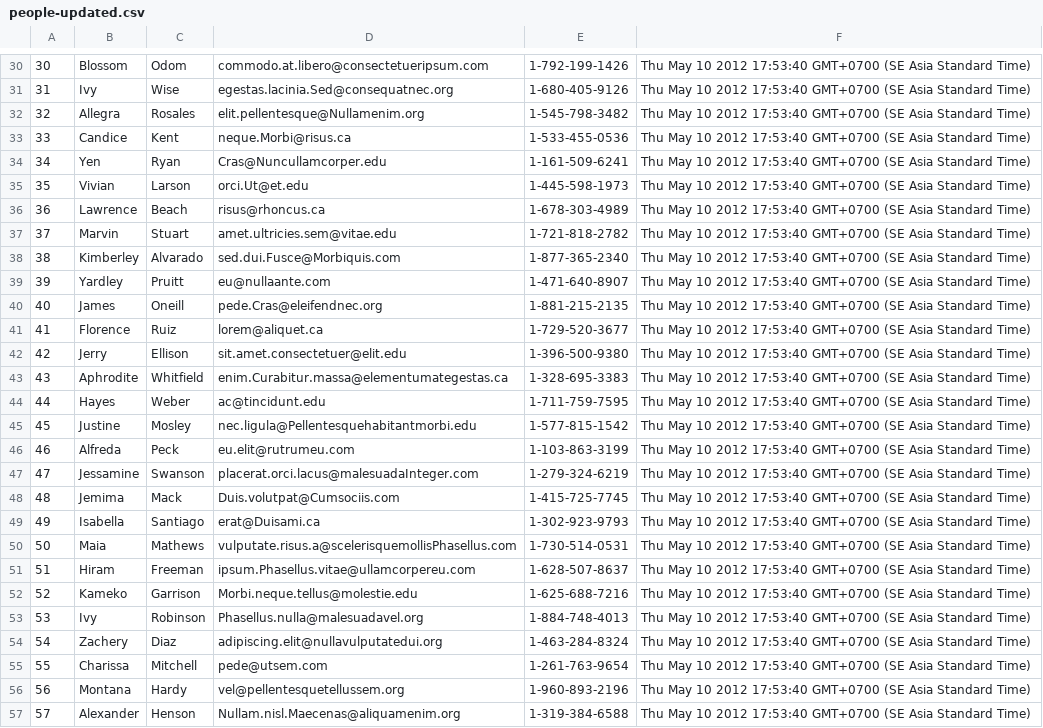
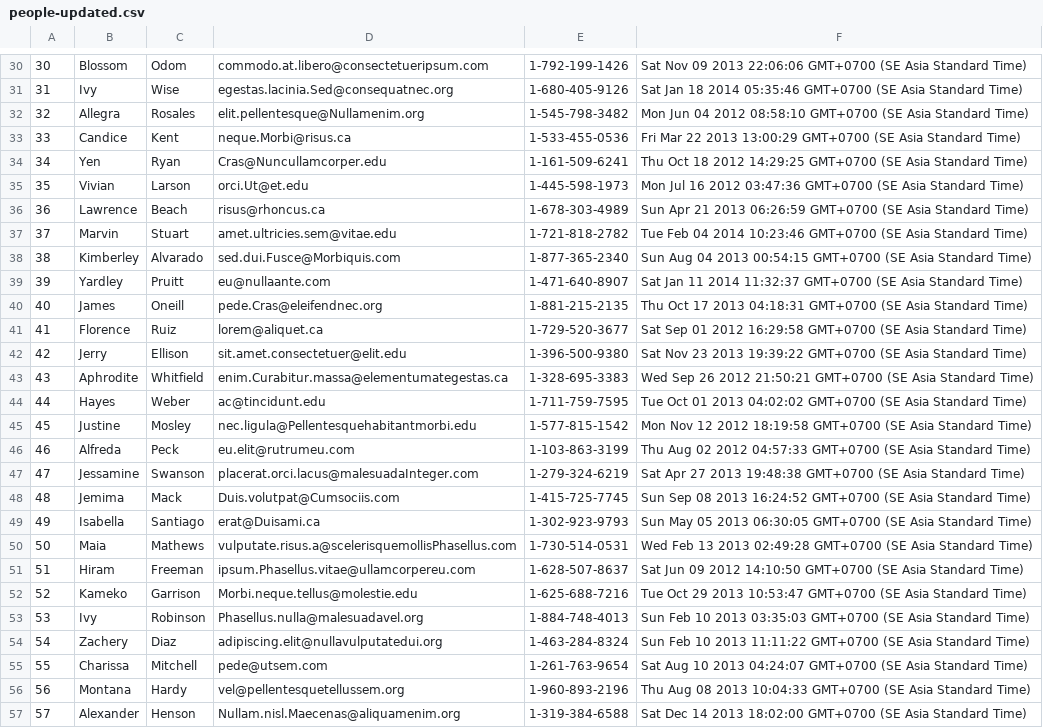
Before and after one commit to platinum-fox-2017/parsing-data-1, a CSV file: people-updated.csv, drawn as a sheet; only a part is shown, gaps mark what is left out; the diff covers the shown part only; the diff names each change by its address in the sheet, - before the commit and + after, or states it on an @@ line.

```diff
--- a/people-updated.csv
+++ b/people-updated.csv
-F30: Thu May 10 2012 17:53:40 GMT+0700 (SE…
+F30: Sat Nov 09 2013 22:06:06 GMT+0700 (SE…
-F31: Thu May 10 2012 17:53:40 GMT+0700 (SE…
+F31: Sat Jan 18 2014 05:35:46 GMT+0700 (SE…
-F32: Thu May 10 2012 17:53:40 GMT+0700 (SE…
+F32: Mon Jun 04 2012 08:58:10 GMT+0700 (SE…
-F33: Thu May 10 2012 17:53:40 GMT+0700 (SE…
+F33: Fri Mar 22 2013 13:00:29 GMT+0700 (SE…
-F34: Thu May 10 2012 17:53:40 GMT+0700 (SE…
+F34: Thu Oct 18 2012 14:29:25 GMT+0700 (SE…
-F35: Thu May 10 2012 17:53:40 GMT+0700 (SE…
+F35: Mon Jul 16 2012 03:47:36 GMT+0700 (SE…
-F36: Thu May 10 2012 17:53:40 GMT+0700 (SE…
+F36: Sun Apr 21 2013 06:26:59 GMT+0700 (SE…
-F37: Thu May 10 2012 17:53:40 GMT+0700 (SE…
+F37: Tue Feb 04 2014 10:23:46 GMT+0700 (SE…
-F38: Thu May 10 2012 17:53:40 GMT+0700 (SE…
+F38: Sun Aug 04 2013 00:54:15 GMT+0700 (SE…
-F39: Thu May 10 2012 17:53:40 GMT+0700 (SE…
+F39: Sat Jan 11 2014 11:32:37 GMT+0700 (SE…
-F40: Thu May 10 2012 17:53:40 GMT+0700 (SE…
+F40: Thu Oct 17 2013 04:18:31 GMT+0700 (SE…
-F41: Thu May 10 2012 17:53:40 GMT+0700 (SE…
+F41: Sat Sep 01 2012 16:29:58 GMT+0700 (SE…
-F42: Thu May 10 2012 17:53:40 GMT+0700 (SE…
+F42: Sat Nov 23 2013 19:39:22 GMT+0700 (SE…
-F43: Thu May 10 2012 17:53:40 GMT+0700 (SE…
+F43: Wed Sep 26 2012 21:50:21 GMT+0700 (SE…
-F44: Thu May 10 2012 17:53:40 GMT+0700 (SE…
+F44: Tue Oct 01 2013 04:02:02 GMT+0700 (SE…
-F45: Thu May 10 2012 17:53:40 GMT+0700 (SE…
+F45: Mon Nov 12 2012 18:19:58 GMT+0700 (SE…
-F46: Thu May 10 2012 17:53:40 GMT+0700 (SE…
+F46: Thu Aug 02 2012 04:57:33 GMT+0700 (SE…
-F47: Thu May 10 2012 17:53:40 GMT+0700 (SE…
+F47: Sat Apr 27 2013 19:48:38 GMT+0700 (SE…
-F48: Thu May 10 2012 17:53:40 GMT+0700 (SE…
+F48: Sun Sep 08 2013 16:24:52 GMT+0700 (SE…
-F49: Thu May 10 2012 17:53:40 GMT+0700 (SE…
+F49: Sun May 05 2013 06:30:05 GMT+0700 (SE…
-F50: Thu May 10 2012 17:53:40 GMT+0700 (SE…
+F50: Wed Feb 13 2013 02:49:28 GMT+0700 (SE…
-F51: Thu May 10 2012 17:53:40 GMT+0700 (SE…
+F51: Sat Jun 09 2012 14:10:50 GMT+0700 (SE…
-F52: Thu May 10 2012 17:53:40 GMT+0700 (SE…
+F52: Tue Oct 29 2013 10:53:47 GMT+0700 (SE…
-F53: Thu May 10 2012 17:53:40 GMT+0700 (SE…
+F53: Sun Feb 10 2013 03:35:03 GMT+0700 (SE…
-F54: Thu May 10 2012 17:53:40 GMT+0700 (SE…
+F54: Sun Feb 10 2013 11:11:22 GMT+0700 (SE…
-F55: Thu May 10 2012 17:53:40 GMT+0700 (SE…
+F55: Sat Aug 10 2013 04:24:07 GMT+0700 (SE…
-F56: Thu May 10 2012 17:53:40 GMT+0700 (SE…
+F56: Thu Aug 08 2013 10:04:33 GMT+0700 (SE…
-F57: Thu May 10 2012 17:53:40 GMT+0700 (SE…
+F57: Sat Dec 14 2013 18:02:00 GMT+0700 (SE…
```
Also changed, not shown: 172 edited cells elsewhere in this file, 1 other file.
